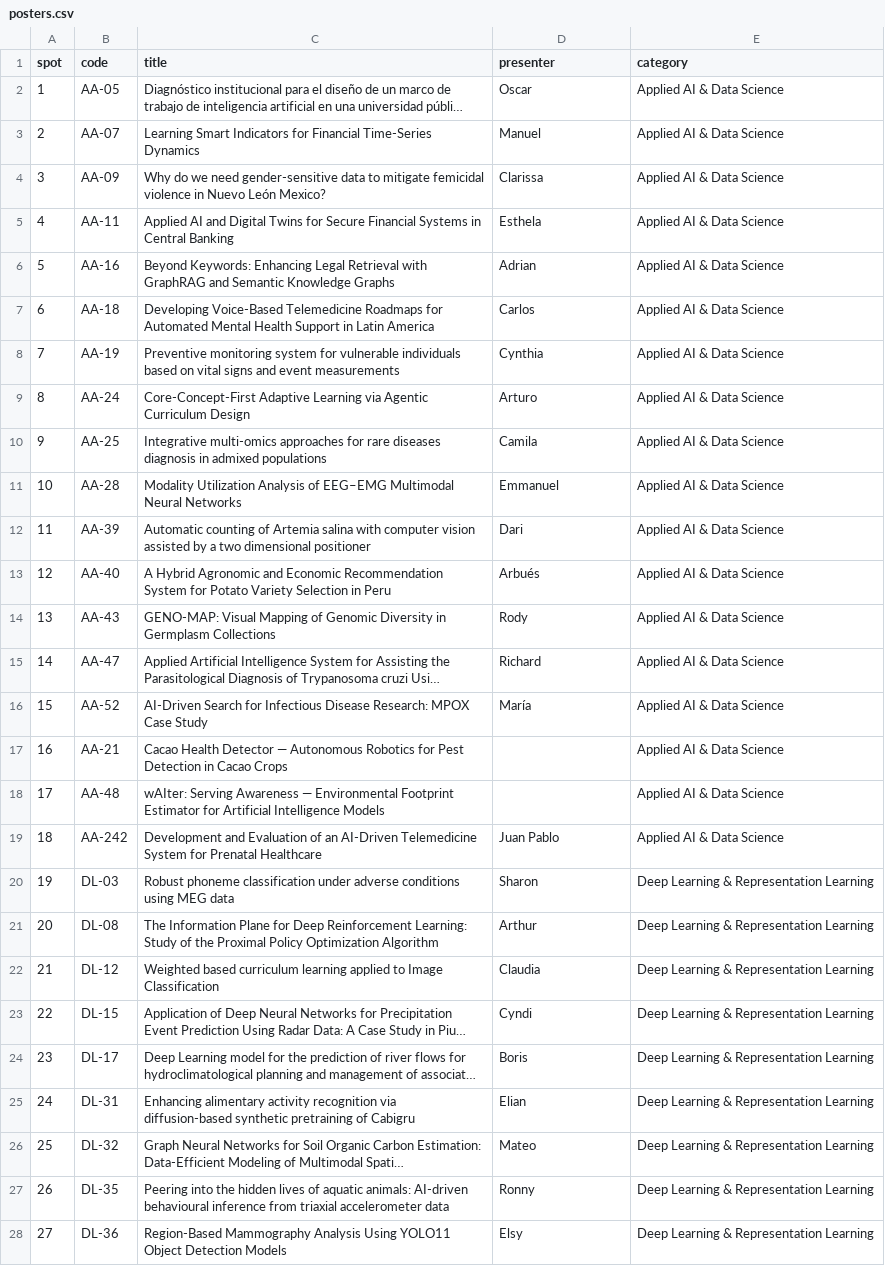
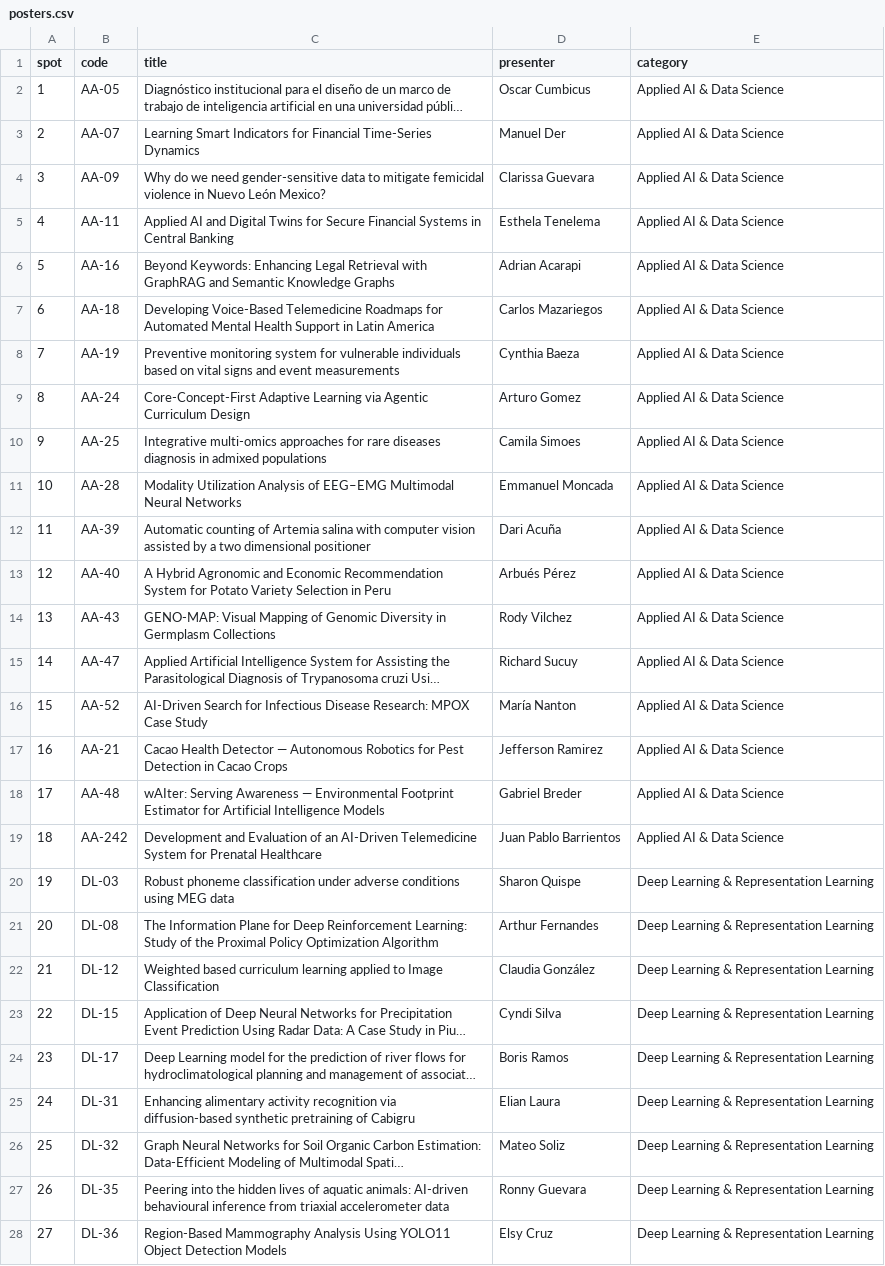
Before and after one commit to SALA-AI-LATAM/hugoblox_website, a CSV file: content/posters.csv, drawn as a sheet; only a part is shown; long unchanged cells end in …; the diff covers the shown part only; the diff names each change by its address in the sheet, - before the commit and + after, or states it on an @@ line.

Commit message:
add lastname csv posters

```diff
--- a/content/posters.csv
+++ b/content/posters.csv
-D2 (presenter): Oscar
+D2 (presenter): Oscar Cumbicus
-D3 (presenter): Manuel
+D3 (presenter): Manuel Der
-D4 (presenter): Clarissa
+D4 (presenter): Clarissa Guevara
-D5 (presenter): Esthela
+D5 (presenter): Esthela Tenelema
-D6 (presenter): Adrian
+D6 (presenter): Adrian Acarapi
-D7 (presenter): Carlos
+D7 (presenter): Carlos Mazariegos
-D8 (presenter): Cynthia
+D8 (presenter): Cynthia Baeza
-D9 (presenter): Arturo
+D9 (presenter): Arturo Gomez
-D10 (presenter): Camila
+D10 (presenter): Camila Simoes
-D11 (presenter): Emmanuel
+D11 (presenter): Emmanuel Moncada
-D12 (presenter): Dari
+D12 (presenter): Dari Acuña
-D13 (presenter): Arbués
+D13 (presenter): Arbués Pérez
-D14 (presenter): Rody
+D14 (presenter): Rody Vilchez
-D15 (presenter): Richard
+D15 (presenter): Richard Sucuy
-D16 (presenter): María
+D16 (presenter): María Nanton
-D17 (presenter): (empty)
+D17 (presenter): Jefferson Ramirez
-D18 (presenter): (empty)
+D18 (presenter): Gabriel Breder
-D19 (presenter): Juan Pablo
+D19 (presenter): Juan Pablo Barrientos
-D20 (presenter): Sharon
+D20 (presenter): Sharon Quispe
-D21 (presenter): Arthur
+D21 (presenter): Arthur Fernandes
-D22 (presenter): Claudia
+D22 (presenter): Claudia González
-D23 (presenter): Cyndi
+D23 (presenter): Cyndi Silva
-D24 (presenter): Boris
+D24 (presenter): Boris Ramos
-D25 (presenter): Elian
+D25 (presenter): Elian Laura
-D26 (presenter): Mateo
+D26 (presenter): Mateo Soliz
-D27 (presenter): Ronny
+D27 (presenter): Ronny Guevara
-D28 (presenter): Elsy
+D28 (presenter): Elsy Cruz
```
Also changed, not shown: 29 edited cells elsewhere in this file.
